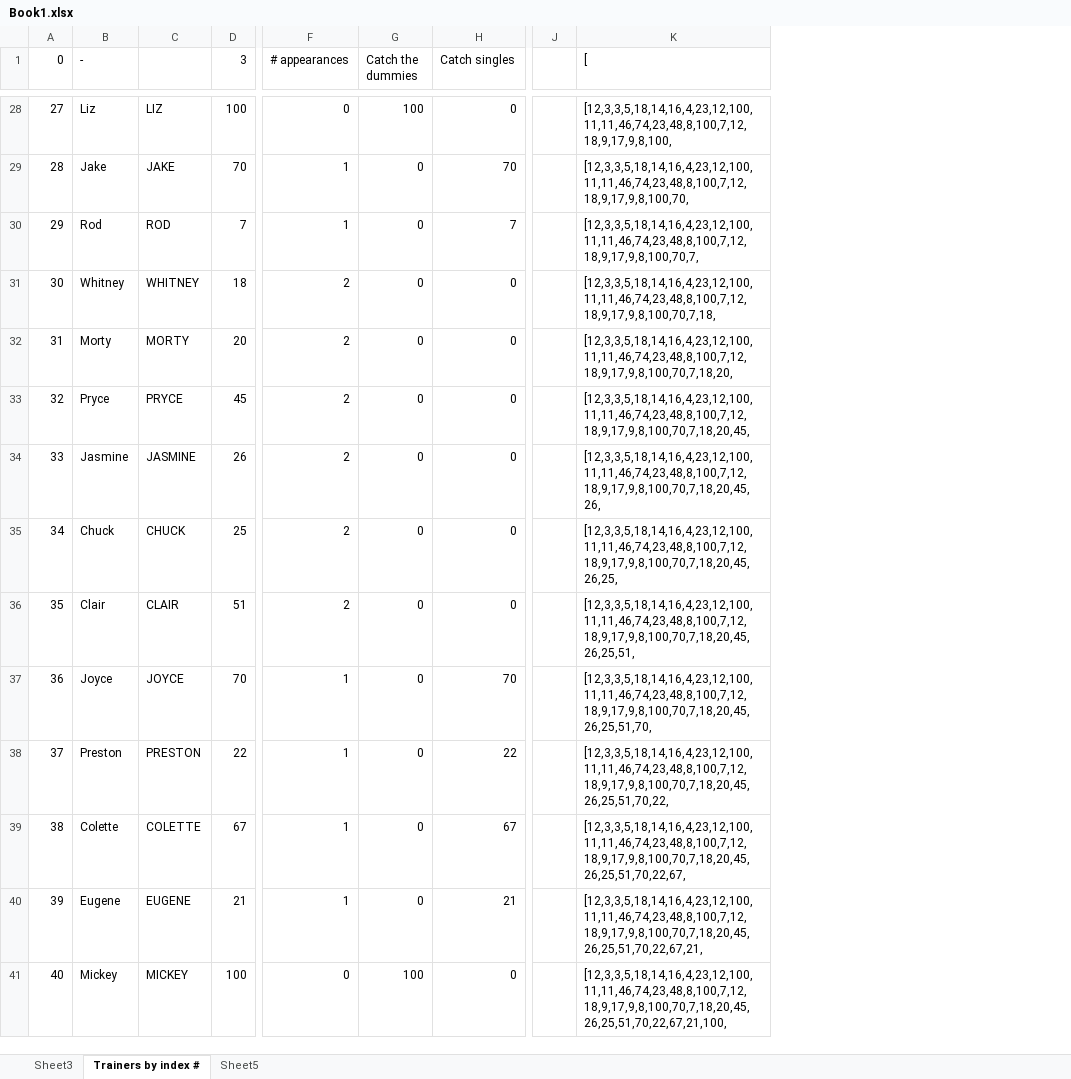
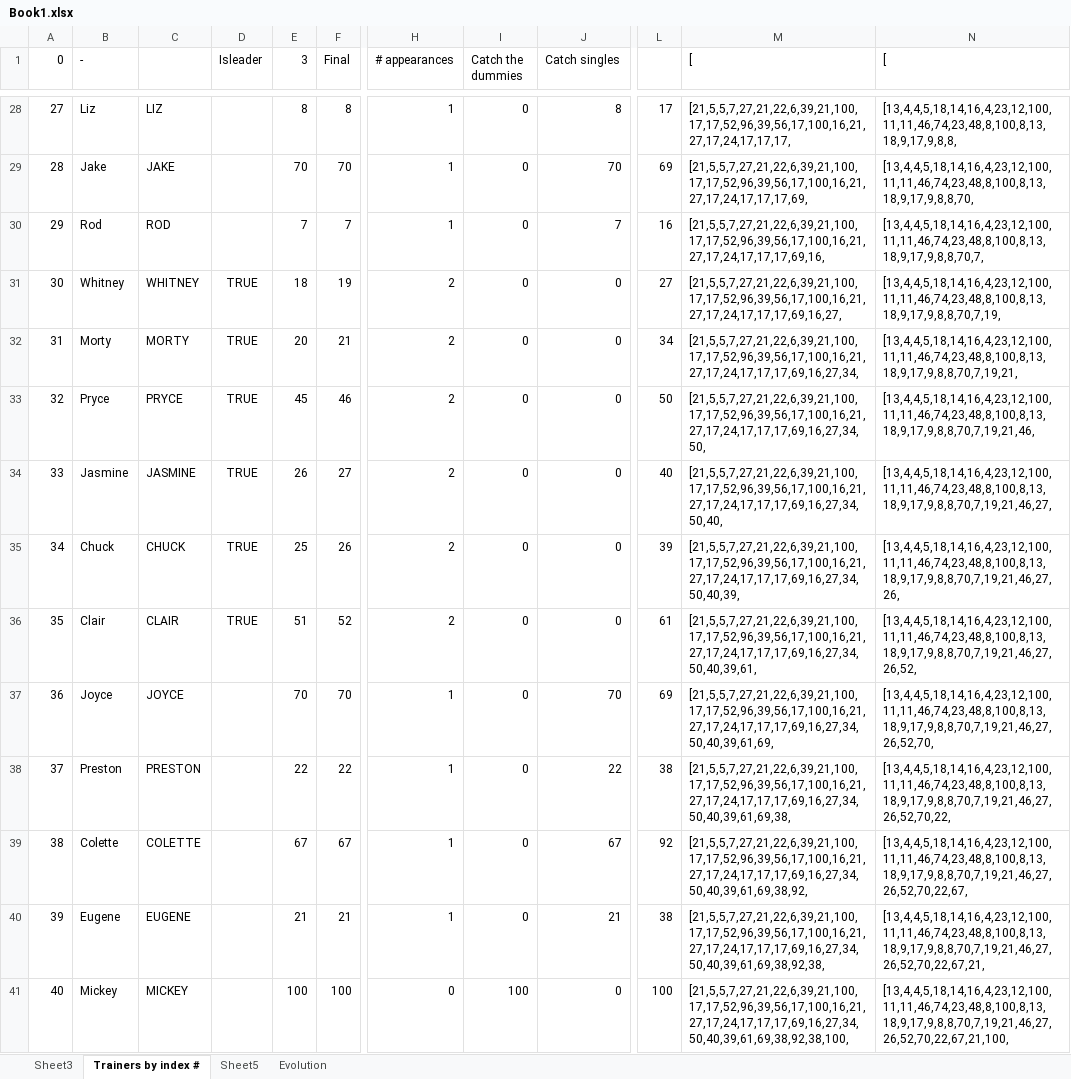
Before and after one commit to ABZB/Gen-IV-Level-Recurver, an Excel workbook: Book1.xlsx, sheet Trainers by index #, drawn as a sheet; only a part is shown, gaps mark what is left out; values as stored, in another font and other column widths than the file's, no borders; conditional formats not drawn; removed rows and columns are numbered as before the commit, all else as after; the diff covers the shown part only; the diff names each change by its address in the sheet, - before the commit and + after, or states it on an @@ line.

```diff
--- a/Book1.xlsx (sheet Trainers by index #)
+++ b/Book1.xlsx (sheet Trainers by index #)
+sheet tab: Evolution
+column D (Isleader), rows 31-36: all TRUE
+column F (Final), rows 28-41: 8 | 70 | 7 | 19 | 21 | 46 | 27 | 26 | 52 | 70 | 22 | 67 | 21 | 100
-column J, empty
+column L, rows 28-41: 17 | 69 | 16 | 27 | 34 | 50 | 40 | 39 | 61 | 69 | 38 | 92 | 38 | 100
+column N ([), rows 28-41: [13,4,4,5,18,14,16,4,23,12,100,11,11,46,74,23,48,8,100,8,13,18,9,17,9,8,8, | [13,4,4,5,18,14,16,4,23,12,100,11,11,46,74,23,48,8,100,8,13,18,9,17,9,8,8,70, | [13,4,4,5,18,14,16,4,23,12,100,11,11,46,74,23,48,8,100,8,13,18,9,17,9,8,8,70,7, | [13,4,4,5,18,14,16,4,23,12,100,11,11,46,74,23,48,8,100,8,13,18,9,17,9,8,8,70,7,19, | [13,4,4,5,18,14,16,4,23,12,100,11,11,46,74,23,48,8,100,8,13,18,9,17,9,8,8,70,7,19,21, | [13,4,4,5,18,14,16,4,23,12,100,11,11,46,74,23,48,8,100,8,13,18,9,17,9,8,8,70,7,19,21,46, | [13,4,4,5,18,14,16,4,23,12,100,11,11,46,74,23,48,8,100,8,13,18,9,17,9,8,8,70,7,19,21,46,27, | [13,4,4,5,18,14,16,4,23,12,100,11,11,46,74,23,48,8,100,8,13,18,9,17,9,8,8,70,7,19,21,46,27,26, | [13,4,4,5,18,14,16,4,23,12,100,11,11,46,74,23,48,8,100,8,13,18,9,17,9,8,8,70,7,19,21,46,27,26,52, | [13,4,4,5,18,14,16,4,23,12,100,11,11,46,74,23,48,8,100,8,13,18,9,17,9,8,8,70,7,19,21,46,27,26,52,70, | [13,4,4,5,18,14,16,4,23,12,100,11,11,46,74,23,48,8,100,8,13,18,9,17,9,8,8,70,7,19,21,46,27,26,52,70,22, | [13,4,4,5,18,14,16,4,23,12,100,11,11,46,74,23,48,8,100,8,13,18,9,17,9,8,8,70,7,19,21,46,27,26,52,70,22,67, | [13,4,4,5,18,14,16,4,23,12,100,11,11,46,74,23,48,8,100,8,13,18,9,17,9,8,8,70,7,19,21,46,27,26,52,70,22,67,21, | [13,4,4,5,18,14,16,4,23,12,100,11,11,46,74,23,48,8,100,8,13,18,9,17,9,8,8,70,7,19,21,46,27,26,52,70,22,67,21,100,
-E28 (3): 100
+E28 (3): 8
-H28 (# appearances): 0
+H28 (# appearances): 1
-I28 (Catch the dummies): 100
+I28 (Catch the dummies): 0
-J28 (Catch singles): 0
+J28 (Catch singles): 8
-M28 ([): [12,3,3,5,18,14,16,4,23,12,100,11,11,46,74,23,48,8,100,7,12,18,9,17,9,8,100,
+M28 ([): [21,5,5,7,27,21,22,6,39,21,100,17,17,52,96,39,56,17,100,16,21,27,17,24,17,17,17,
-M29 ([): [12,3,3,5,18,14,16,4,23,12,100,11,11,46,74,23,48,8,100,7,12,18,9,17,9,8,100,70,
+M29 ([): [21,5,5,7,27,21,22,6,39,21,100,17,17,52,96,39,56,17,100,16,21,27,17,24,17,17,17,69,
-M30 ([): [12,3,3,5,18,14,16,4,23,12,100,11,11,46,74,23,48,8,100,7,12,18,9,17,9,8,100,70,7,
+M30 ([): [21,5,5,7,27,21,22,6,39,21,100,17,17,52,96,39,56,17,100,16,21,27,17,24,17,17,17,69,16,
-M31 ([): [12,3,3,5,18,14,16,4,23,12,100,11,11,46,74,23,48,8,100,7,12,18,9,17,9,8,100,70,7,18,
+M31 ([): [21,5,5,7,27,21,22,6,39,21,100,17,17,52,96,39,56,17,100,16,21,27,17,24,17,17,17,69,16,27,
-M32 ([): [12,3,3,5,18,14,16,4,23,12,100,11,11,46,74,23,48,8,100,7,12,18,9,17,9,8,100,70,7,18,20,
+M32 ([): [21,5,5,7,27,21,22,6,39,21,100,17,17,52,96,39,56,17,100,16,21,27,17,24,17,17,17,69,16,27,34,
-M33 ([): [12,3,3,5,18,14,16,4,23,12,100,11,11,46,74,23,48,8,100,7,12,18,9,17,9,8,100,70,7,18,20,45,
+M33 ([): [21,5,5,7,27,21,22,6,39,21,100,17,17,52,96,39,56,17,100,16,21,27,17,24,17,17,17,69,16,27,34,50,
-M34 ([): [12,3,3,5,18,14,16,4,23,12,100,11,11,46,74,23,48,8,100,7,12,18,9,17,9,8,100,70,7,18,20,45,26,
+M34 ([): [21,5,5,7,27,21,22,6,39,21,100,17,17,52,96,39,56,17,100,16,21,27,17,24,17,17,17,69,16,27,34,50,40,
-M35 ([): [12,3,3,5,18,14,16,4,23,12,100,11,11,46,74,23,48,8,100,7,12,18,9,17,9,8,100,70,7,18,20,45,26,25,
+M35 ([): [21,5,5,7,27,21,22,6,39,21,100,17,17,52,96,39,56,17,100,16,21,27,17,24,17,17,17,69,16,27,34,50,40,39,
-M36 ([): [12,3,3,5,18,14,16,4,23,12,100,11,11,46,74,23,48,8,100,7,12,18,9,17,9,8,100,70,7,18,20,45,26,25,51,
+M36 ([): [21,5,5,7,27,21,22,6,39,21,100,17,17,52,96,39,56,17,100,16,21,27,17,24,17,17,17,69,16,27,34,50,40,39,61,
-M37 ([): [12,3,3,5,18,14,16,4,23,12,100,11,11,46,74,23,48,8,100,7,12,18,9,17,9,8,100,70,7,18,20,45,26,25,51,70,
+M37 ([): [21,5,5,7,27,21,22,6,39,21,100,17,17,52,96,39,56,17,100,16,21,27,17,24,17,17,17,69,16,27,34,50,40,39,61,69,
-M38 ([): [12,3,3,5,18,14,16,4,23,12,100,11,11,46,74,23,48,8,100,7,12,18,9,17,9,8,100,70,7,18,20,45,26,25,51,70,22,
+M38 ([): [21,5,5,7,27,21,22,6,39,21,100,17,17,52,96,39,56,17,100,16,21,27,17,24,17,17,17,69,16,27,34,50,40,39,61,69,38,
-M39 ([): [12,3,3,5,18,14,16,4,23,12,100,11,11,46,74,23,48,8,100,7,12,18,9,17,9,8,100,70,7,18,20,45,26,25,51,70,22,67,
+M39 ([): [21,5,5,7,27,21,22,6,39,21,100,17,17,52,96,39,56,17,100,16,21,27,17,24,17,17,17,69,16,27,34,50,40,39,61,69,38,92,
-M40 ([): [12,3,3,5,18,14,16,4,23,12,100,11,11,46,74,23,48,8,100,7,12,18,9,17,9,8,100,70,7,18,20,45,26,25,51,70,22,67,21,
+M40 ([): [21,5,5,7,27,21,22,6,39,21,100,17,17,52,96,39,56,17,100,16,21,27,17,24,17,17,17,69,16,27,34,50,40,39,61,69,38,92,38,
-M41 ([): [12,3,3,5,18,14,16,4,23,12,100,11,11,46,74,23,48,8,100,7,12,18,9,17,9,8,100,70,7,18,20,45,26,25,51,70,22,67,21,100,
+M41 ([): [21,5,5,7,27,21,22,6,39,21,100,17,17,52,96,39,56,17,100,16,21,27,17,24,17,17,17,69,16,27,34,50,40,39,61,69,38,92,38,100,
```
Also changed, not shown: 735 edited cells elsewhere in this sheet, sheet Sheet3, sheet Sheet5, formulas that keep their value, 4 other files.
